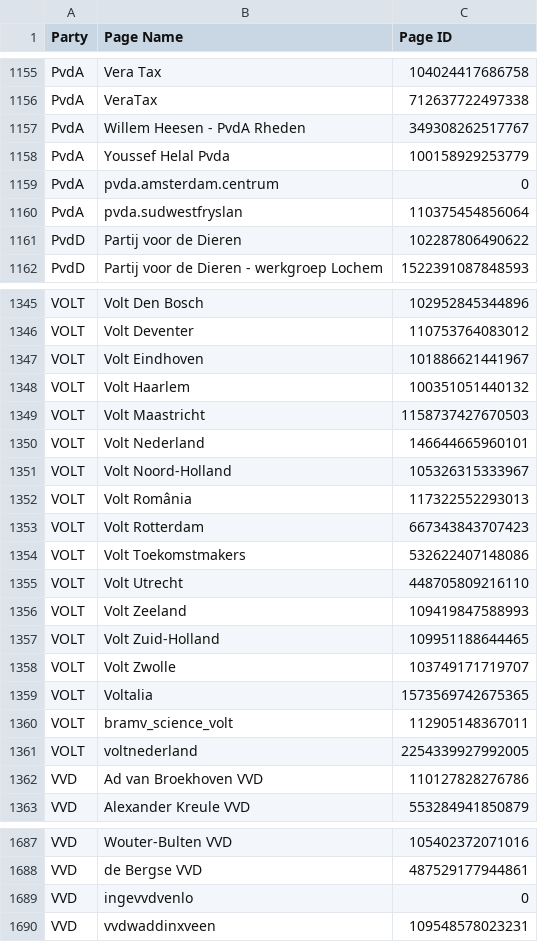
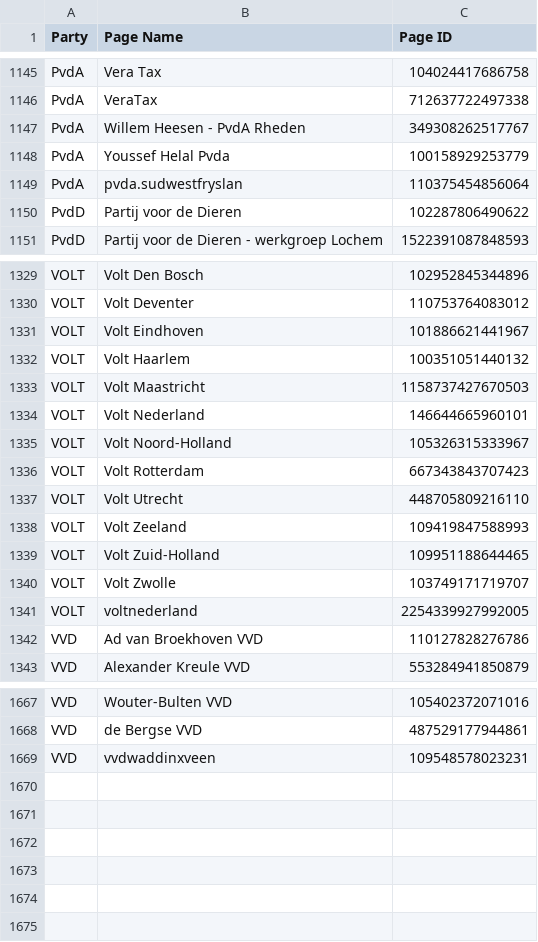
Before and after one commit to joren485/DutchPoliticalFacebookAdComparision, a CSV file: data/facebook_page_ids.csv, drawn as a sheet; only a part is shown, gaps mark what is left out; the diff covers the shown part only; the diff names each change by its address in the sheet, - before the commit and + after, or states it on an @@ line.

```diff
--- a/data/facebook_page_ids.csv
+++ b/data/facebook_page_ids.csv
-row 1159: PvdA | pvda.amsterdam.centrum | 0
-row 1352: VOLT | Volt România | 117322552293013
-row 1354: VOLT | Volt Toekomstmakers | 532622407148086
-row 1359: VOLT | Voltalia | 1573569742675365
-row 1360: VOLT | bramv_science_volt | 112905148367011
-row 1689: VVD | ingevvdvenlo | 0
```
Also changed, not shown: 15 removed rows elsewhere in this file, 22 other files.
